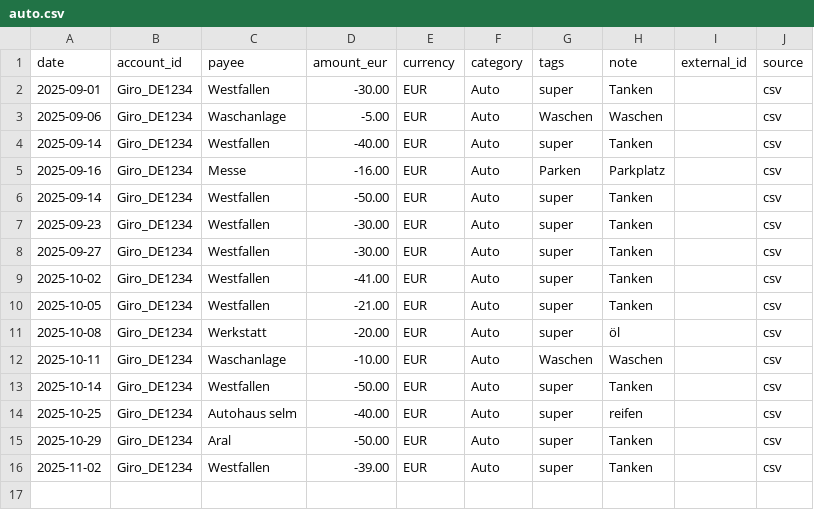
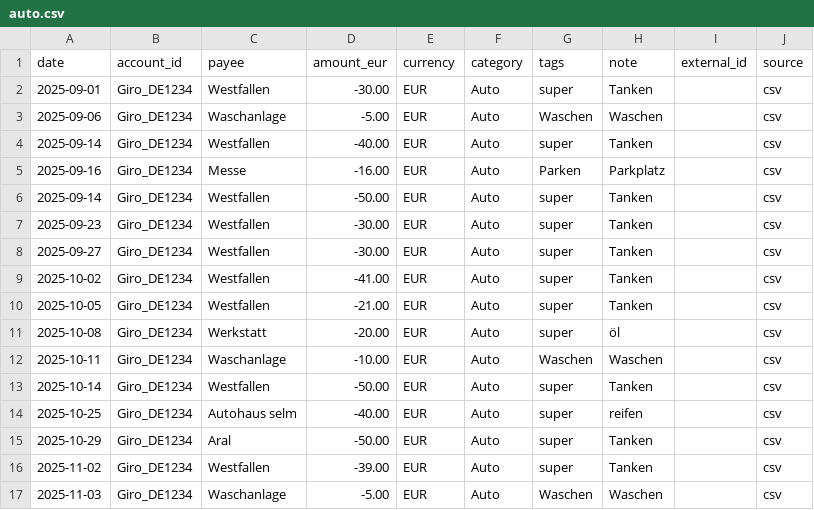
Before and after one commit to abdel0909/finanz-agent, a CSV file: data/inbox/auto.csv, drawn as a sheet; the diff names each change by its address in the sheet, - before the commit and + after, or states it on an @@ line.

Commit message:
Update auto.csv

```diff
--- a/data/inbox/auto.csv
+++ b/data/inbox/auto.csv
+row 17: 2025-11-03 | Giro_DE1234 | Waschanlage | -5.00 | EUR | Auto | Waschen | Waschen |  | csv
```
